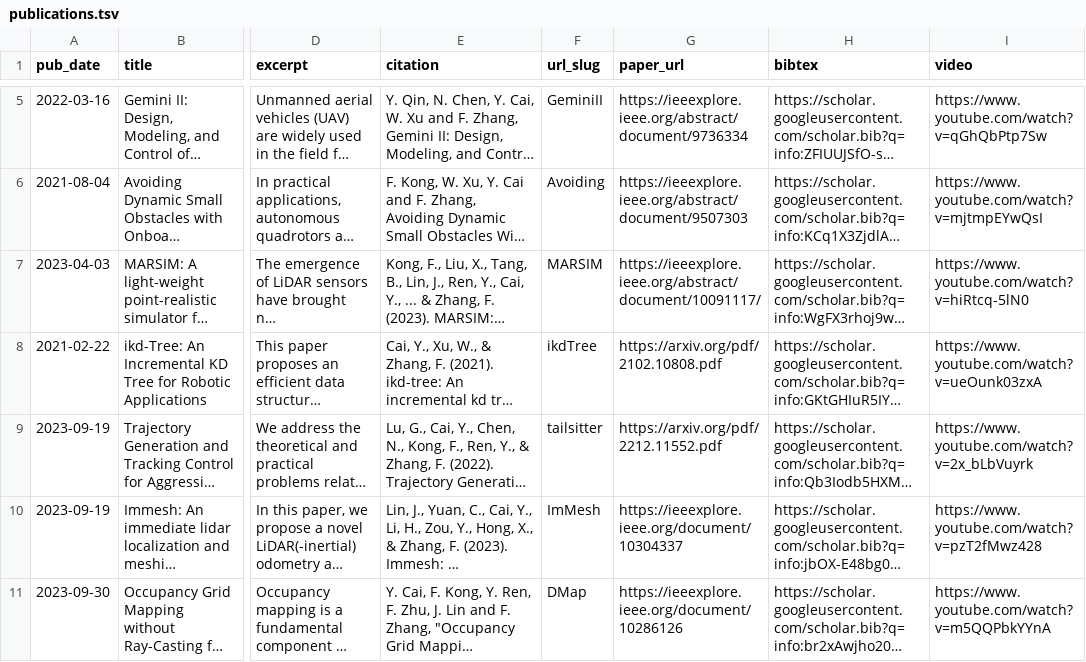
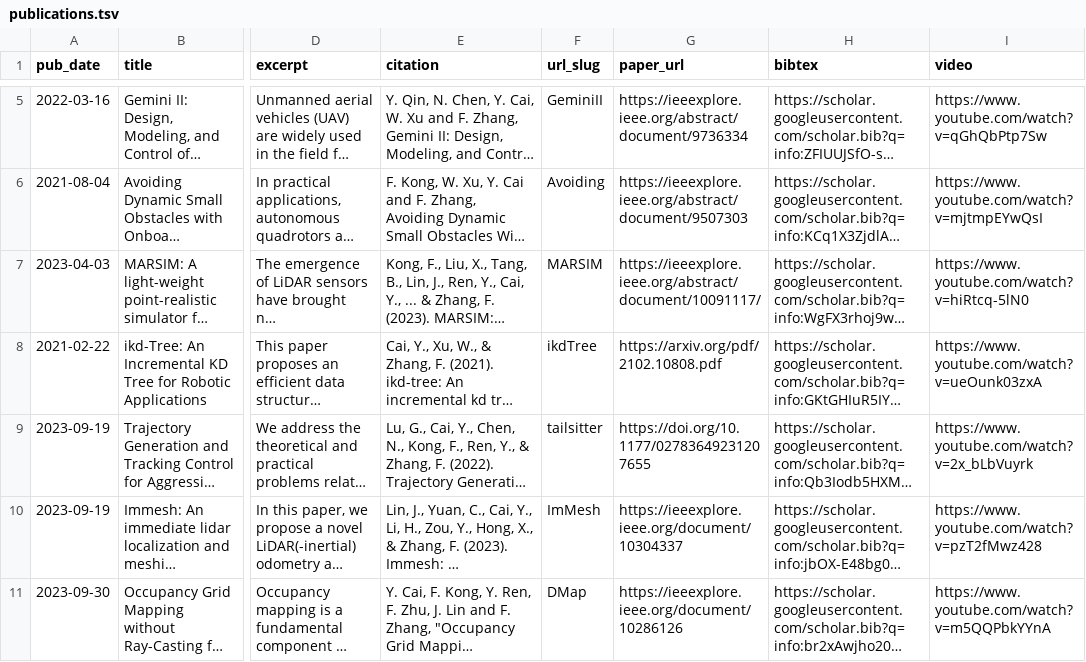
Before and after one commit to Ecstasy-EC/Ecstasy-EC.github.io, a TSV file: markdown_generator/publications.tsv, drawn as a sheet; only a part is shown, gaps mark what is left out; long unchanged cells end in …; the diff names each change by its address in the sheet, - before the commit and + after, or states it on an @@ line.

```diff
--- a/markdown_generator/publications.tsv
+++ b/markdown_generator/publications.tsv
-G9 (paper_url): https://arxiv.org/pdf/2212.11552.pdf
+G9 (paper_url): https://doi.org/10.1177/02783649231207655
```
Also changed, not shown: 2 other files.
